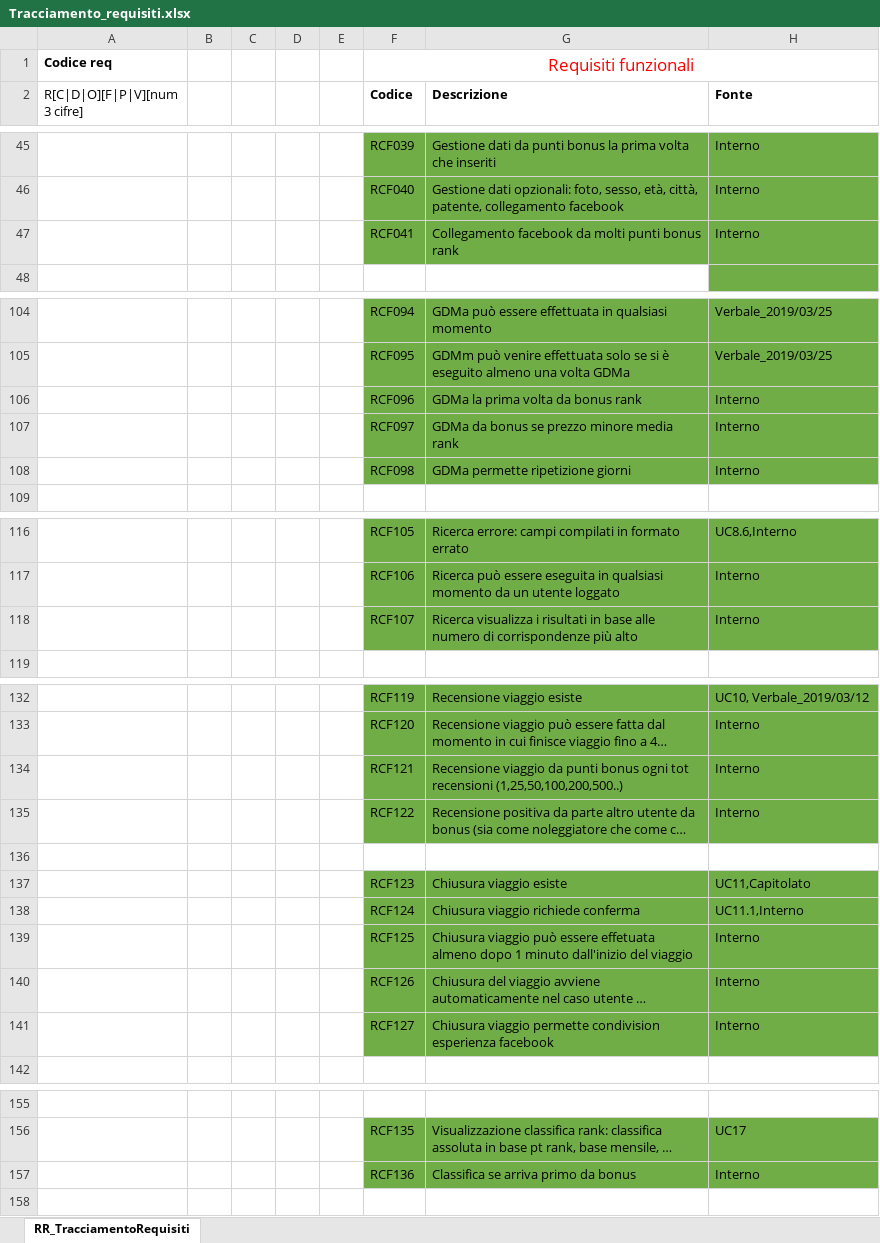
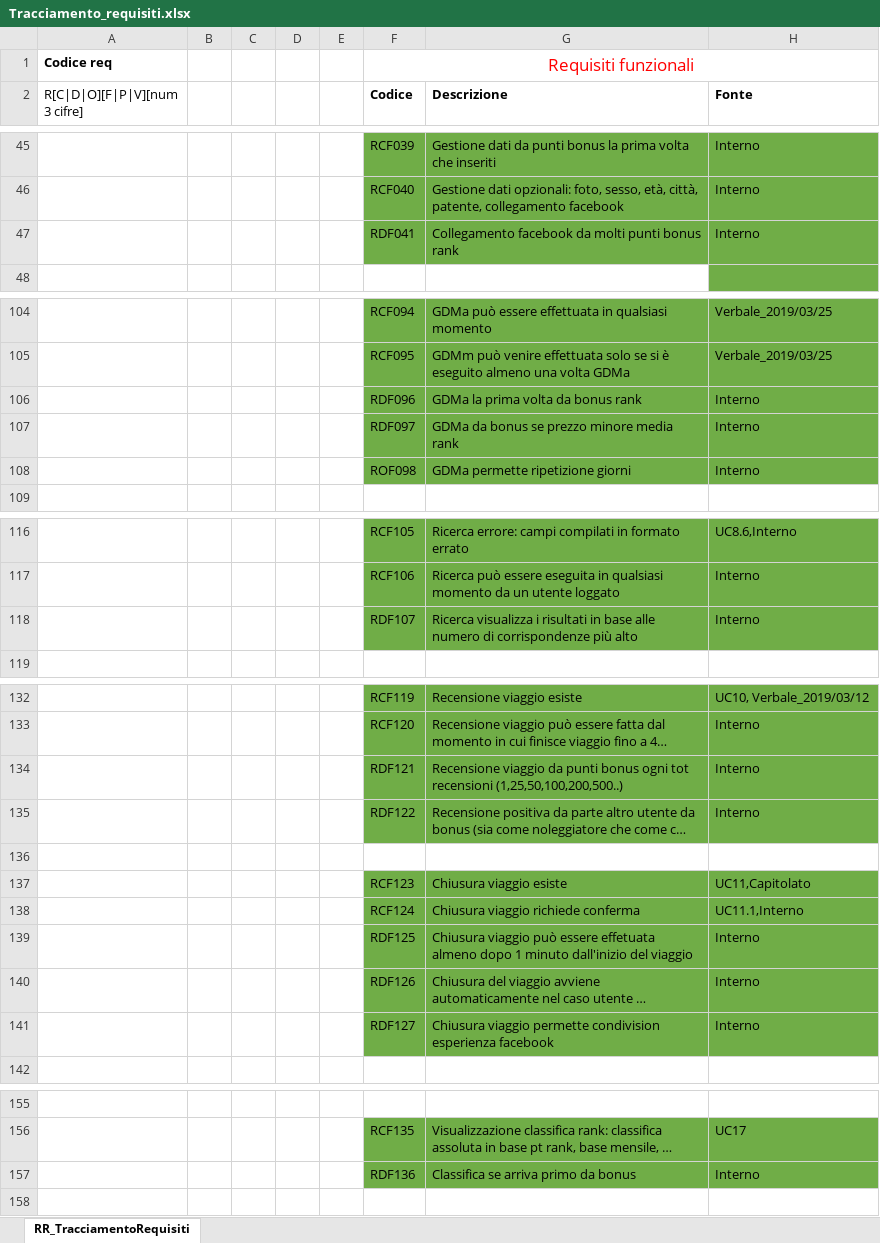
Before and after one commit to SweCyber13/P2PCS-frontend, an Excel workbook: Tracciamento_requisiti.xlsx, sheet RR_TracciamentoRequisiti, drawn as a sheet; only a part is shown, gaps mark what is left out; long unchanged cells end in …; values as stored, in another font and other column widths than the file's, no borders; the diff names each change by its address in the sheet, - before the commit and + after, or states it on an @@ line.

Commit message:
modifiche tabella requisiti

```diff
--- a/Tracciamento_requisiti.xlsx (sheet RR_TracciamentoRequisiti)
+++ b/Tracciamento_requisiti.xlsx (sheet RR_TracciamentoRequisiti)
-F47 (Codice): RCF041
+F47 (Codice): RDF041
-F106 (Codice): RCF096
+F106 (Codice): RDF096
-F107 (Codice): RCF097
+F107 (Codice): RDF097
-F108 (Codice): RCF098
+F108 (Codice): ROF098
-F118 (Codice): RCF107
+F118 (Codice): RDF107
-F134 (Codice): RCF121
+F134 (Codice): RDF121
-F135 (Codice): RCF122
+F135 (Codice): RDF122
-F139 (Codice): RCF125
+F139 (Codice): RDF125
-F140 (Codice): RCF126
+F140 (Codice): RDF126
-F141 (Codice): RCF127
+F141 (Codice): RDF127
-F157 (Codice): RCF136
+F157 (Codice): RDF136
```
